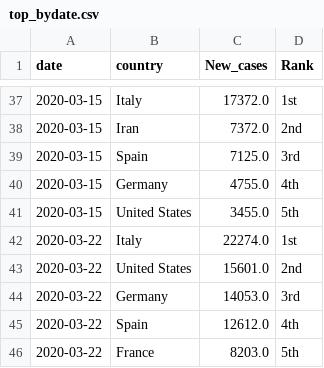
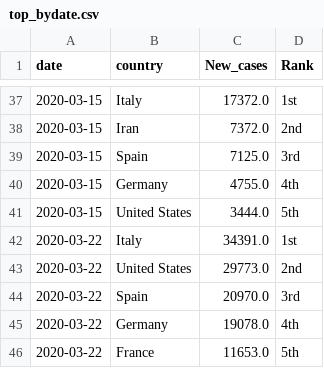
Before and after one commit to kruschev/Covid19, a CSV file: data/top_bydate.csv, drawn as a sheet; only a part is shown, gaps mark what is left out.

```diff
--- a/data/top_bydate.csv
+++ b/data/top_bydate.csv
@@ -40,7 +40,7 @@ date,country,New_cases,Rank
 2020-03-15,Germany,4755.0,4th
-2020-03-15,United States,3455.0,5th
-2020-03-22,Italy,22274.0,1st
-2020-03-22,United States,15601.0,2nd
-2020-03-22,Germany,14053.0,3rd
-2020-03-22,Spain,12612.0,4th
-2020-03-22,France,8203.0,5th
+2020-03-15,United States,3444.0,5th
+2020-03-22,Italy,34391.0,1st
+2020-03-22,United States,29773.0,2nd
+2020-03-22,Spain,20970.0,3rd
+2020-03-22,Germany,19078.0,4th
+2020-03-22,France,11653.0,5th
```
Also changed, not shown: data/kor_adjusted.csv, data/ratio.csv, 13 other files.
